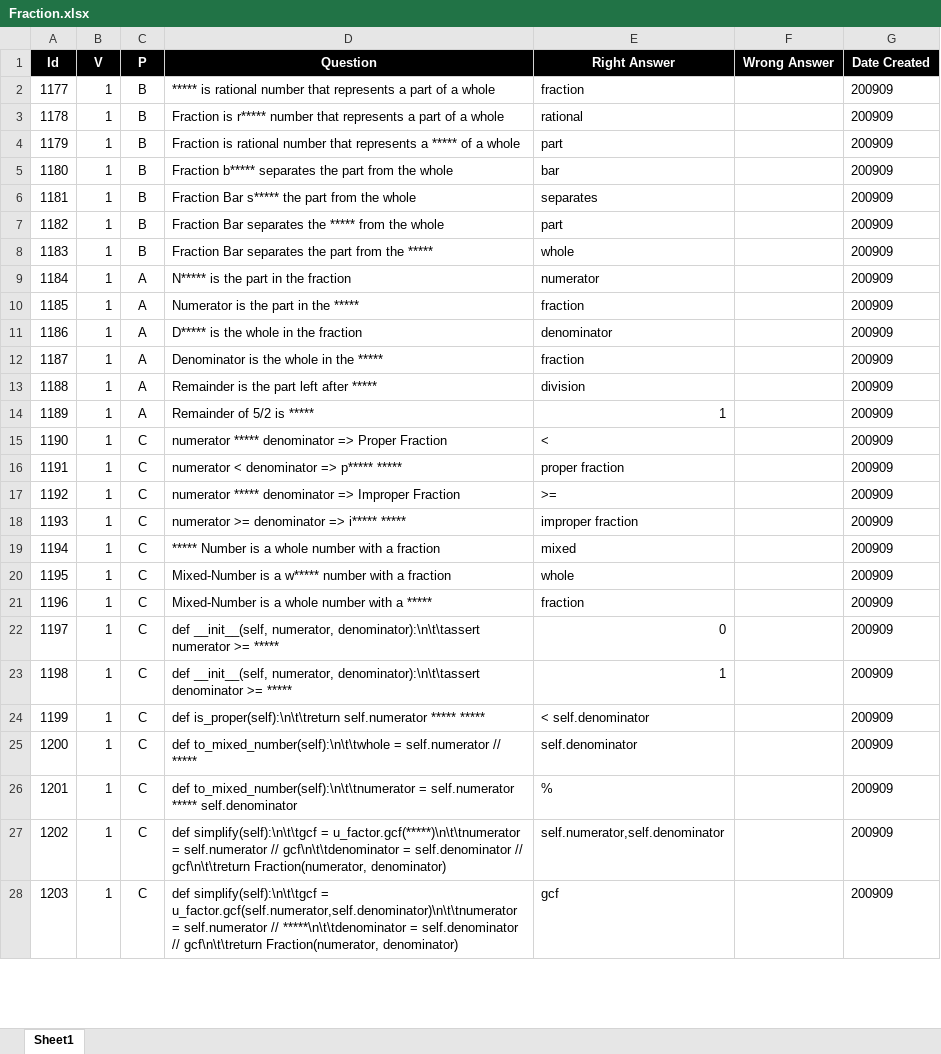
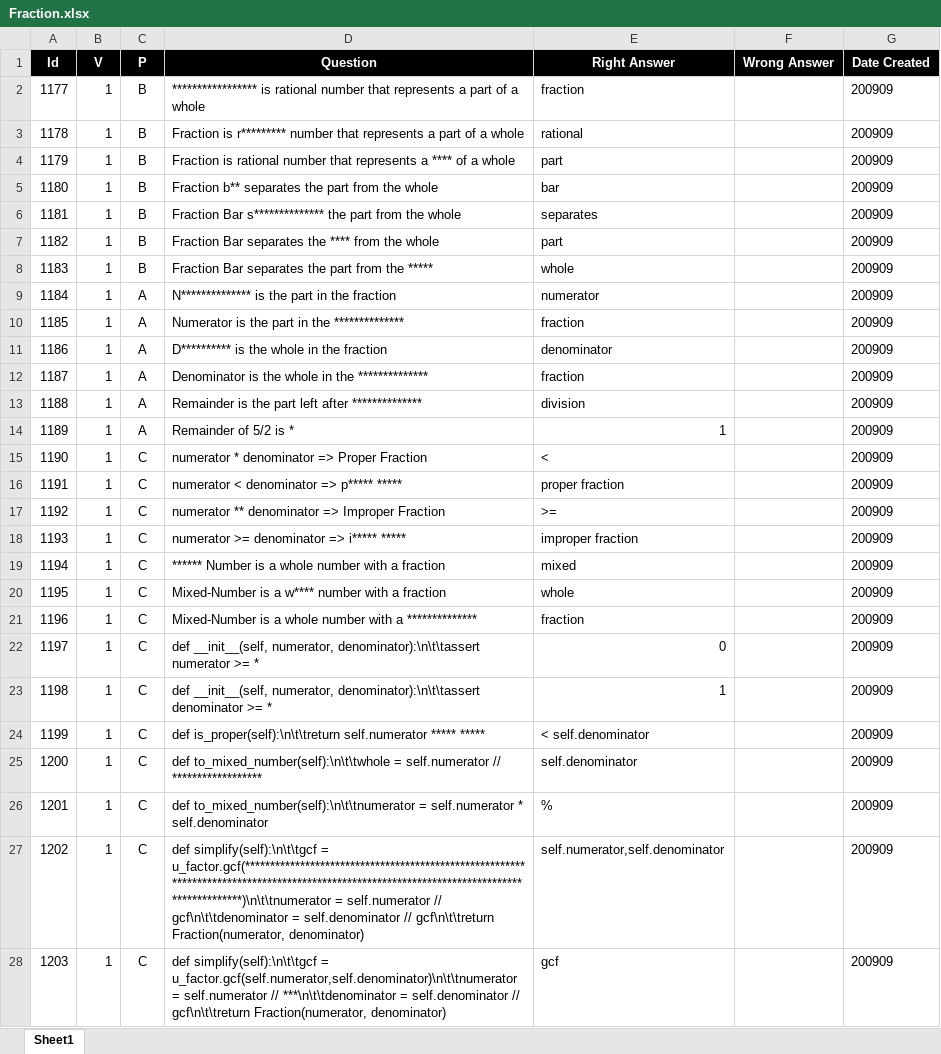
Before and after one commit to valdas1966/myq, an Excel workbook: Questions/Mathematics/Numbers/Fraction.xlsx, sheet Sheet1, drawn as a sheet; only a part is shown; values as stored, in another font and other column widths than the file's, no borders; conditional formats not drawn; the diff covers the shown part only; the diff names each change by its address in the sheet, - before the commit and + after, or states it on an @@ line.

```diff
--- a/Questions/Mathematics/Numbers/Fraction.xlsx (sheet Sheet1)
+++ b/Questions/Mathematics/Numbers/Fraction.xlsx (sheet Sheet1)
-D2 (Question): ***** is rational…
+D2 (Question): ***************** is rational…
-D3 (Question): Fraction is r***** number that…
+D3 (Question): Fraction is r********* number that…
-D4 (Question): …represents a ***** of a…
+D4 (Question): …represents a **** of a…
-D5 (Question): Fraction b***** separates the…
+D5 (Question): Fraction b** separates the…
-D6 (Question): Fraction Bar s***** the part…
+D6 (Question): Fraction Bar s************** the part…
-D7 (Question): …separates the ***** from the…
+D7 (Question): …separates the **** from the…
-D9 (Question): N***** is the part in the fraction
+D9 (Question): N************** is the part in the fraction
-D10 (Question): Numerator is the part in the *****
+D10 (Question): Numerator is the part in the **************
-D11 (Question): D***** is the whole in the fraction
+D11 (Question): D********** is the whole in the fraction
-D12 (Question): Denominator is the whole in the *****
+D12 (Question): Denominator is the whole in the **************
-D13 (Question): Remainder is the part left after *****
+D13 (Question): Remainder is the part left after **************
-D14 (Question): Remainder of 5/2 is *****
+D14 (Question): Remainder of 5/2 is *
-D15 (Question): numerator ***** denominator => Proper Fraction
+D15 (Question): numerator * denominator => Proper Fraction
-D17 (Question): numerator ***** denominator =>…
+D17 (Question): numerator ** denominator =>…
-D19 (Question): ***** Number is…
+D19 (Question): ****** Number is…
-D20 (Question): …is a w***** number with…
+D20 (Question): …is a w**** number with…
-D21 (Question): …with a *****
+D21 (Question): …with a **************
-D22 (Question): …numerator >= *****
+D22 (Question): …numerator >= *
-D23 (Question): …denominator >= *****
+D23 (Question): …denominator >= *
-D25 (Question): …self.numerator // *****
+D25 (Question): …self.numerator // ******************
-D26 (Question): …= self.numerator ***** self.denominator
+D26 (Question): …= self.numerator * self.denominator
-D27 (Question): …simplify(self):\n\t\tgcf = u_factor.gcf(*****)\n\t\tnumerator = self.numerator…
+D27 (Question): …simplify(self):\n\t\tgcf = u_factor.gcf(********************************************************************************************************************************************)\n\t\tnumerator = self.numerator…
-D28 (Question): …self.numerator // *****\n\t\tdenominator = self.denominator…
+D28 (Question): …self.numerator // ***\n\t\tdenominator = self.denominator…
```
Also changed, not shown: 10 edited cells elsewhere in this sheet, Questions/English/Definitions 1000.xlsx, Questions/English/Popular 1000.xlsx, 55 other files.
